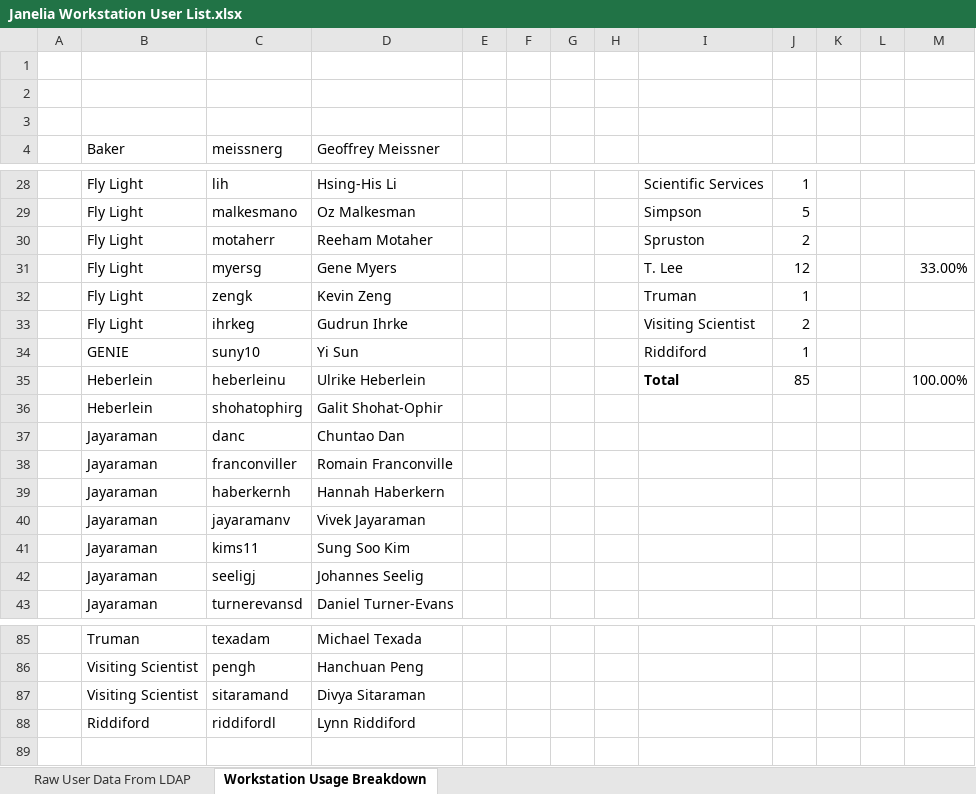
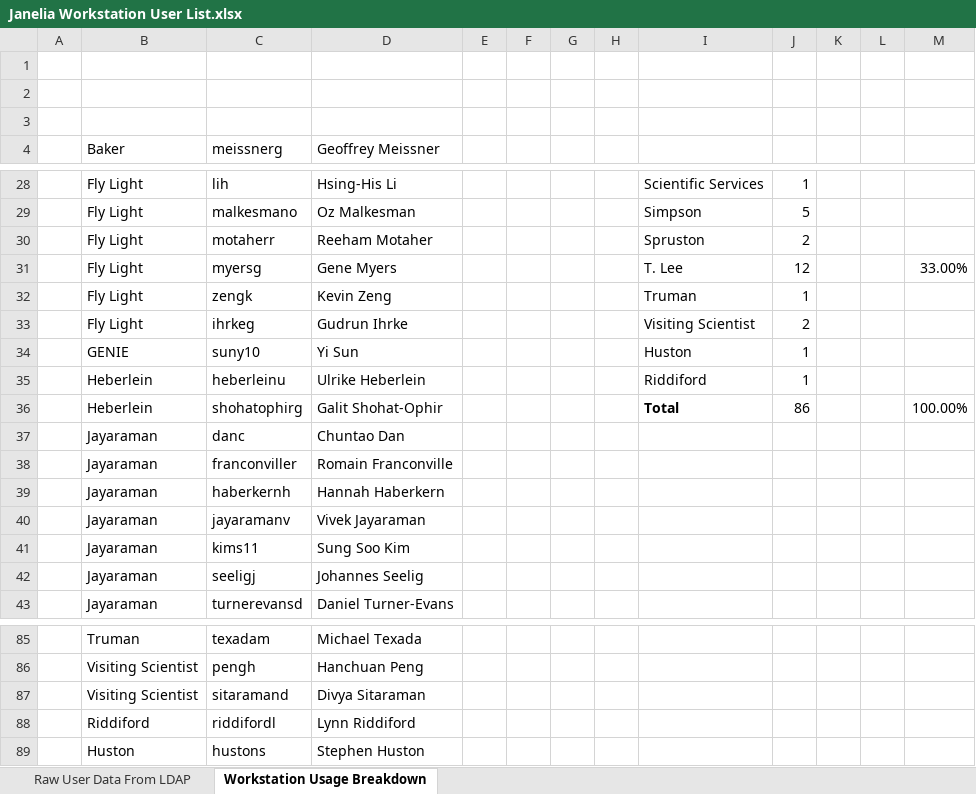
Before and after one commit to JaneliaSciComp/workstation, an Excel workbook: Janelia Workstation User List.xlsx, sheet Workstation Usage Breakdown, drawn as a sheet; only a part is shown, gaps mark what is left out; values as stored, in another font and other column widths than the file's, no borders; the diff names each change by its address in the sheet, - before the commit and + after, or states it on an @@ line.

```diff
--- a/Janelia Workstation User List.xlsx (sheet Workstation Usage Breakdown)
+++ b/Janelia Workstation User List.xlsx (sheet Workstation Usage Breakdown)
-I34: Riddiford
+I34: Huston
-I35: Total
+I35: Riddiford
-I35 bold: on
+I35 bold: off
-J35: 85
+J35: 1
-M35: 100.00%
+M35: (empty)
-I36: (empty)
+I36: Total
-J36: (empty)
+J36: 86
-M36: (empty)
+M36: 100.00%
+row 89:  | Huston | hustons | Stephen Huston
```
Also changed, not shown: sheet Raw User Data From LDAP.
